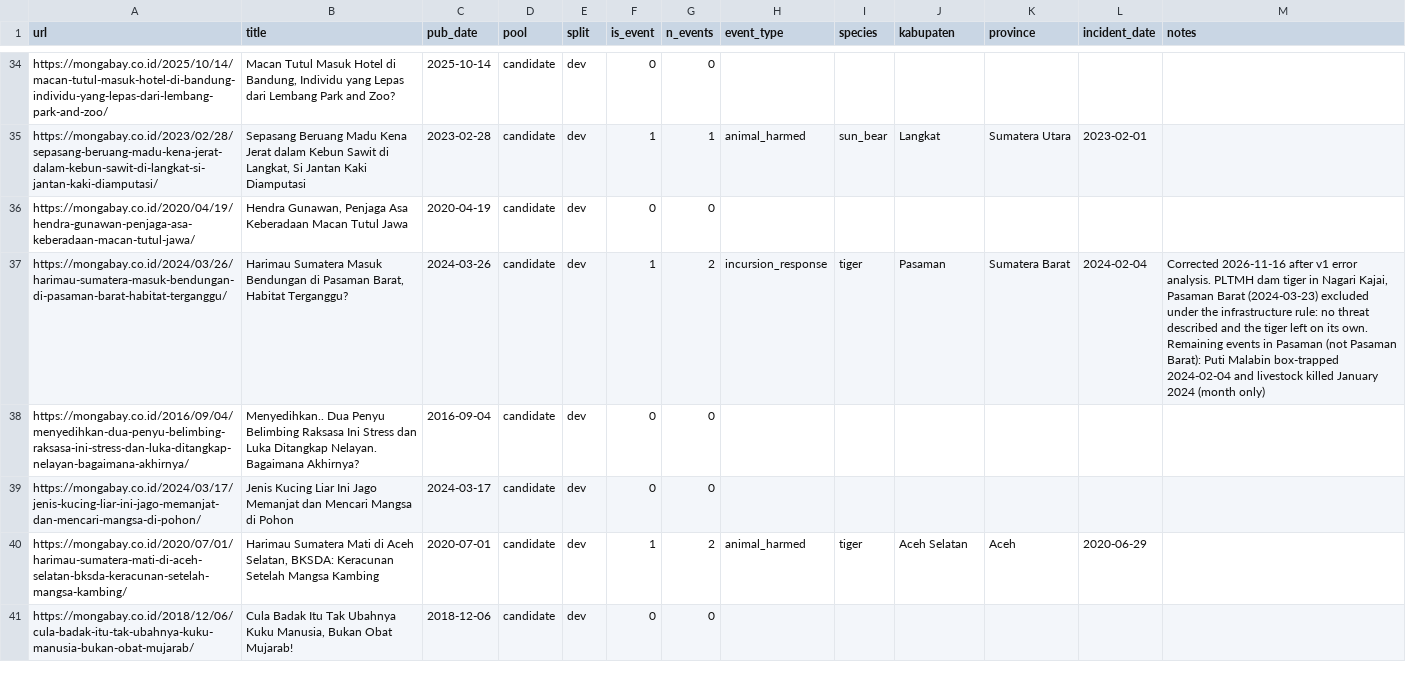
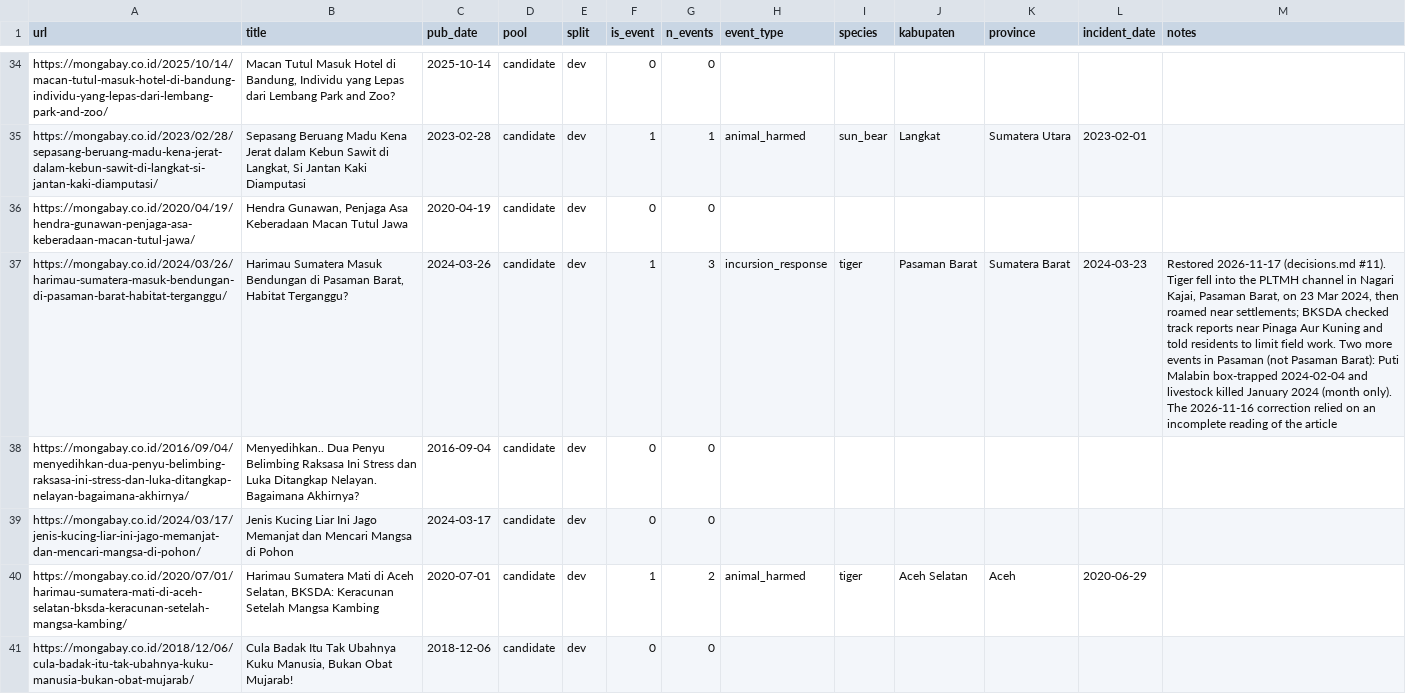
Before and after one commit to laksayansen/sumatera-hwc-risk, a CSV file: labels/gold_labels.csv, drawn as a sheet; only a part is shown, gaps mark what is left out; the diff names each change by its address in the sheet, - before the commit and + after, or states it on an @@ line.

```diff
--- a/labels/gold_labels.csv
+++ b/labels/gold_labels.csv
-G37 (n_events): 2
+G37 (n_events): 3
-J37 (kabupaten): Pasaman
+J37 (kabupaten): Pasaman Barat
-L37 (incident_date): 2024-02-04
+L37 (incident_date): 2024-03-23
-M37 (notes): Corrected 2026-11-16 after v1 error analysis. PLTMH dam tiger in Nagari Kajai, Pasaman Barat (2024-03-23) excluded under the infrastructure rule: no threat described and the tiger left on its own. Remaining events in Pasaman (not Pasaman Barat): Puti Malabin box-trapped 2024-02-04 and livestock killed January 2024 (month only)
+M37 (notes): Restored 2026-11-17 (decisions.md #11). Tiger fell into the PLTMH channel in Nagari Kajai, Pasaman Barat, on 23 Mar 2024, then roamed near settlements; BKSDA checked track reports near Pinaga Aur Kuning and told residents to limit field work. Two more events in Pasaman (not Pasaman Barat): Puti Malabin box-trapped 2024-02-04 and livestock killed January 2024 (month only). The 2026-11-16 correction relied on an incomplete reading of the article
```
Also changed, not shown: reports/extraction_errors_v2_dev.csv, 8 other files.
